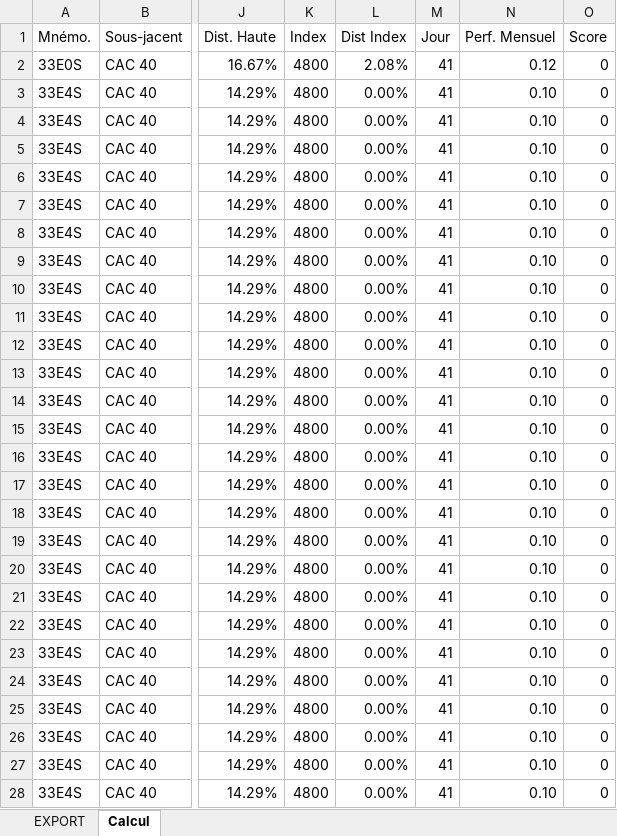
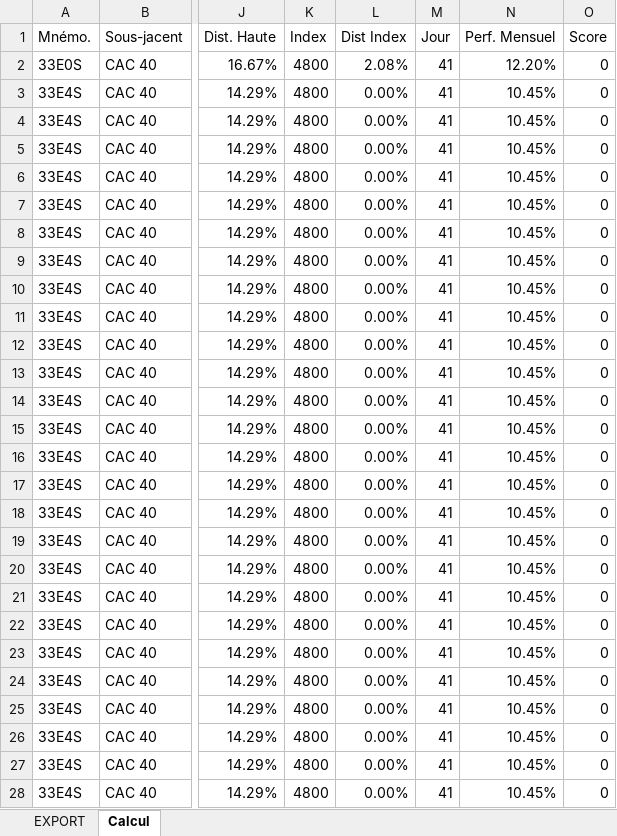
Before and after one commit to qlefevre/bonuscappes, an Excel workbook: xlsx/modele_indices.xlsx, sheet Calcul, drawn as a sheet; only a part is shown, gaps mark what is left out; values as stored, in another font and other column widths than the file's, no cell formats; charts and pictures and conditional formats not drawn; the diff covers the shown part only; the diff names each change by its address in the sheet, - before the commit and + after, or states it on an @@ line.

Commit message:
Update modele_indices.xlsx

```diff
--- a/xlsx/modele_indices.xlsx (sheet Calcul)
+++ b/xlsx/modele_indices.xlsx (sheet Calcul)
-N2 (Perf. Mensuel): 0.12
+N2 (Perf. Mensuel): 12.20%
-N3:N28 (Perf. Mensuel): 0.10
+N3:N28 (Perf. Mensuel): 10.45%
```
Also changed, not shown: 1012 edited cells elsewhere in this sheet, cell formats.
